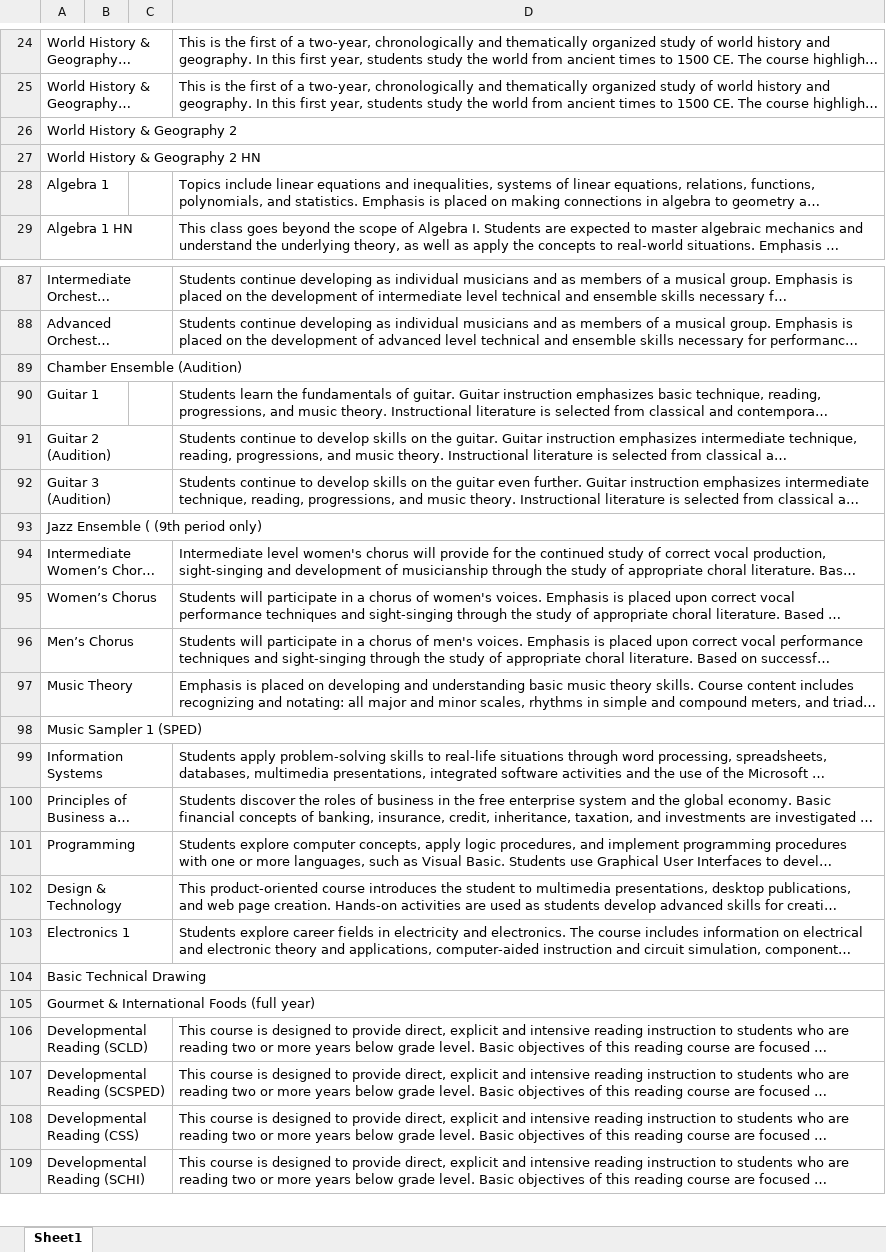
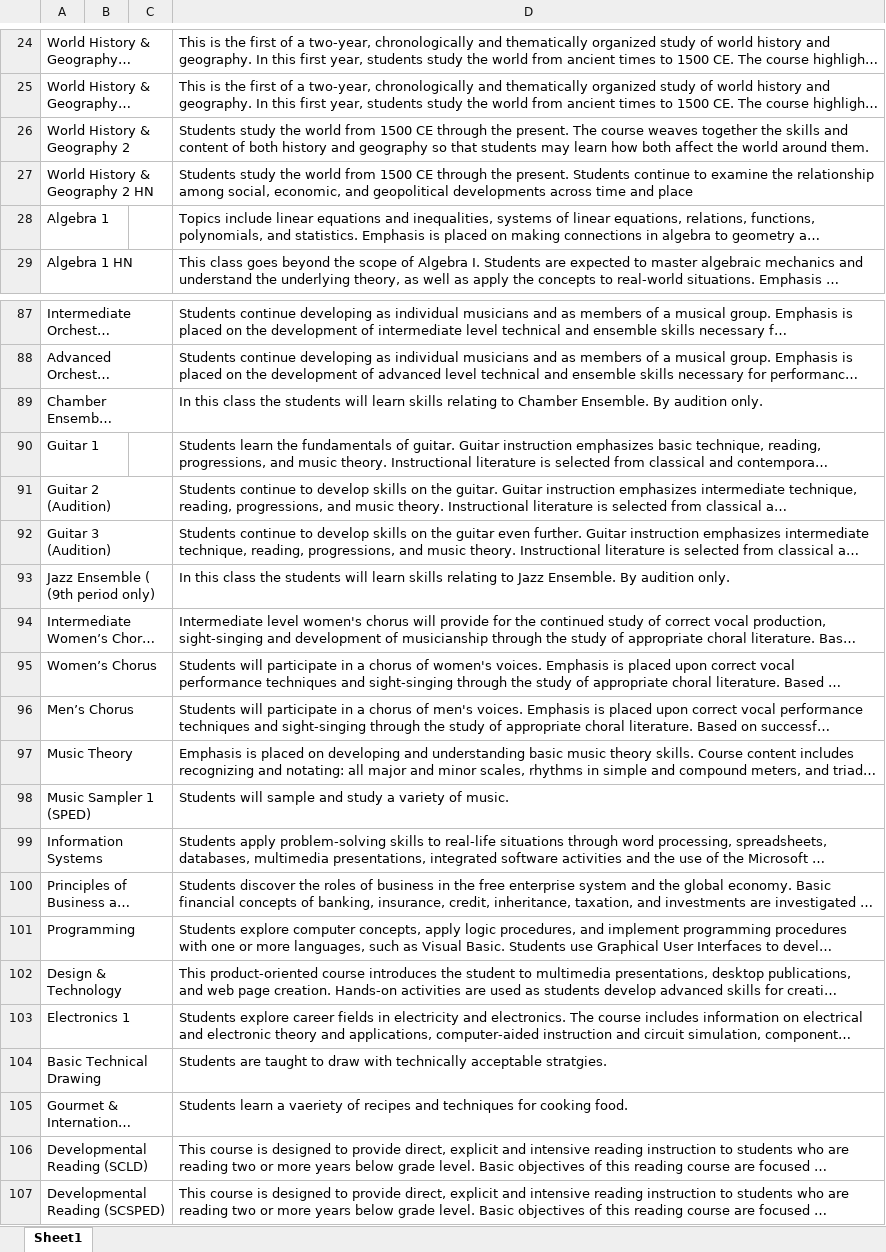
Before and after one commit to sol0wingpixy/Poole-Shedoole, an Excel workbook: Course Description Sample Sheet.xlsx, sheet Sheet1, drawn as a sheet; only a part is shown, gaps mark what is left out; the shorter side is filled out with more unchanged rows; long unchanged cells end in …; values as stored, in another font and other column widths than the file's, no borders; the diff covers the shown part only; the diff names each change by its address in the sheet, - before the commit and + after, or states it on an @@ line.

Commit message:
Course Descriptions Finalized
done

```diff
--- a/Course Description Sample Sheet.xlsx (sheet Sheet1)
+++ b/Course Description Sample Sheet.xlsx (sheet Sheet1)
-D26: (empty)
+D26: Students study the world from 1500 CE through the present. The course weaves together the skills and content of both history and geography so that students may learn how both affect the world around them.
-D27: (empty)
+D27: Students study the world from 1500 CE through the present. Students continue to examine the relationship among social, economic, and geopolitical developments across time and place
-D89: (empty)
+D89: In this class the students will learn skills relating to Chamber Ensemble. By audition only.
-D93: (empty)
+D93: In this class the students will learn skills relating to Jazz Ensemble. By audition only.
-D98: (empty)
+D98: Students will sample and study a variety of music.
-D104: (empty)
+D104: Students are taught to draw with technically acceptable stratgies.
-D105: (empty)
+D105: Students learn a vaeriety of recipes and techniques for cooking food.
```
Also changed, not shown: 18 edited cells elsewhere in this sheet.
